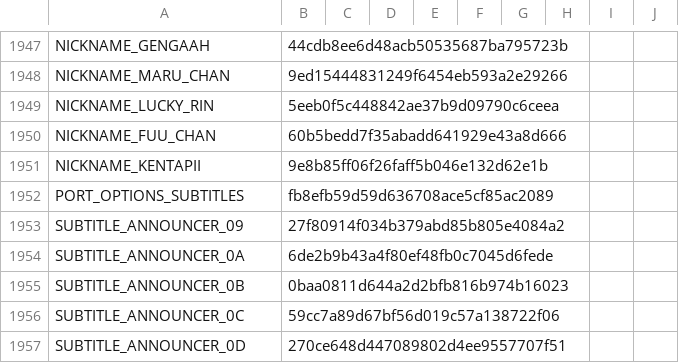
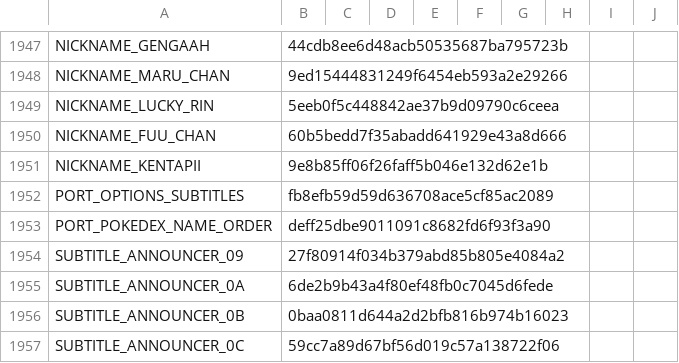
Before and after one commit to team-hippodrome/plethron, a CSV file: translations/human.csv, drawn as a sheet; only a part is shown, gaps mark what is left out; the shorter side is filled out with more unchanged rows; the diff names each change by its address in the sheet, - before the commit and + after, or states it on an @@ line.

```diff
--- a/translations/human.csv
+++ b/translations/human.csv
+row 1953: PORT_POKEDEX_NAME_ORDER | deff25dbe9011091c8682fd6f93f3a90
```
Also changed, not shown: translations/ai.csv, 11 other files.
